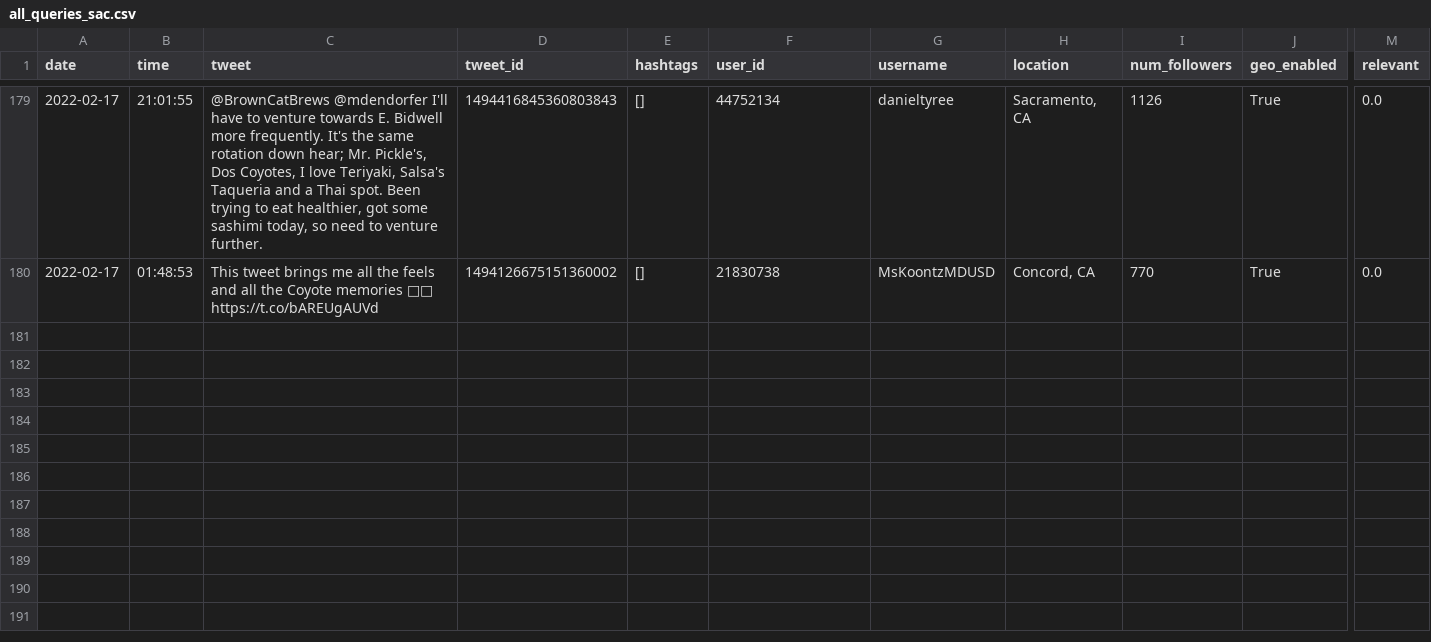
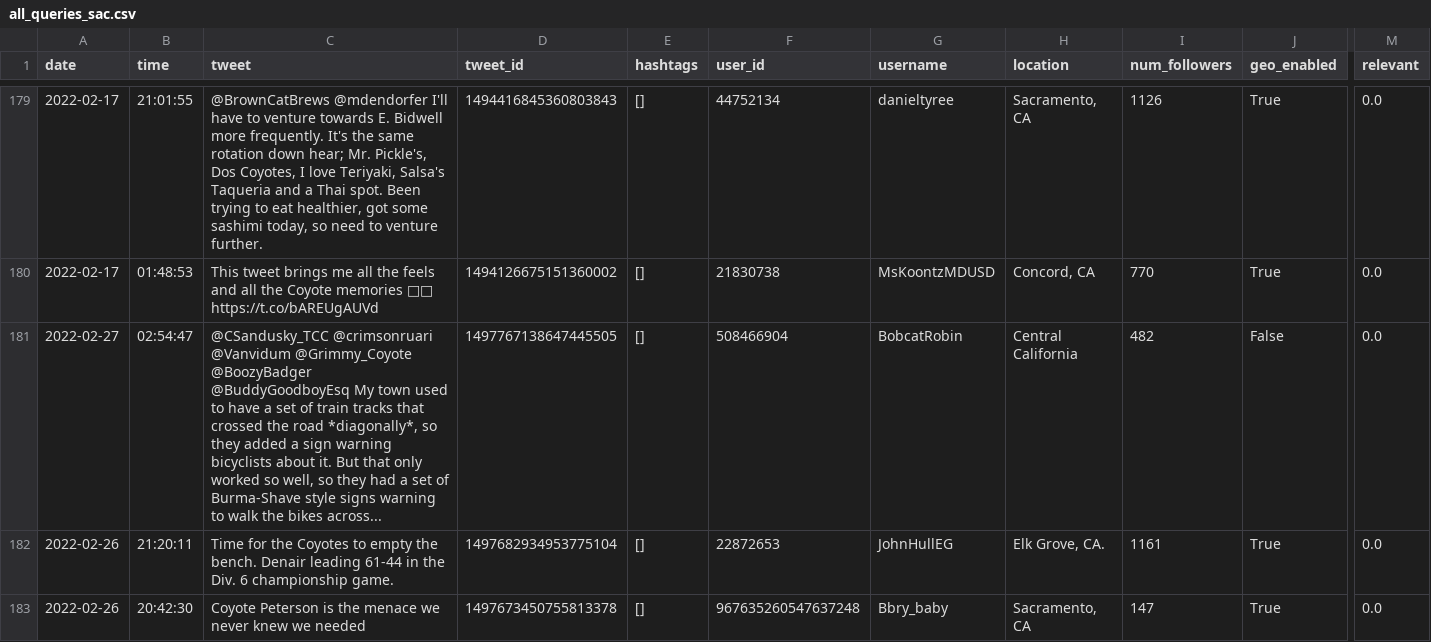
Before and after one commit to Isaac1o/CDFW, a CSV file: twitter/coyotes/data/sac/all_queries_sac.csv, drawn as a sheet; only a part is shown, gaps mark what is left out; rows hold the shown columns only; the diff covers the shown part only; the diff names each change by its address in the sheet, - before the commit and + after, or states it on an @@ line.

Commit message:
added data ;

```diff
--- a/twitter/coyotes/data/sac/all_queries_sac.csv
+++ b/twitter/coyotes/data/sac/all_queries_sac.csv
+row 181: 2022-02-27 | 02:54:47 | @CSandusky_TCC @crimsonruari @Vanvidum @Grimmy_Coyote @BoozyBadger @BuddyGoodboyEsq My town used to have a set of train tracks that crossed the road *diagonally*, so they added a sign warning bicyclists about it. But that only worked so well, so they had a set of Burma-Shave style signs warning to walk the bikes across... | 1497767138647445505 | [] | 508466904 | BobcatRobin | Central California | 482 | False | 0.0
+row 182: 2022-02-26 | 21:20:11 | Time for the Coyotes to empty the bench. Denair leading 61-44 in the Div. 6 championship game. | 1497682934953775104 | [] | 22872653 | JohnHullEG | Elk Grove, CA. | 1161 | True | 0.0
+row 183: 2022-02-26 | 20:42:30 | Coyote Peterson is the menace we never knew we needed | 1497673450755813378 | [] | 967635260547637248 | Bbry_baby | Sacramento, CA | 147 | True | 0.0
```
Also changed, not shown: 8 added rows elsewhere in this file, twitter/coyotes/data/redding/all_queries_redding.csv, 4 other files.
